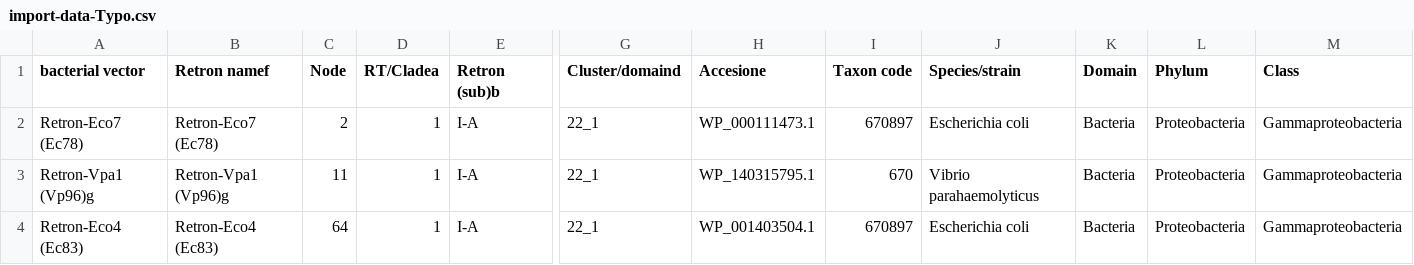
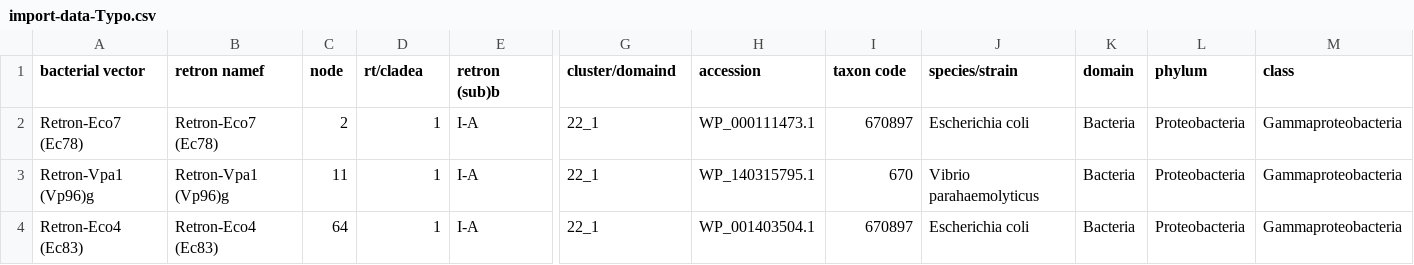
Before and after one commit to AlexanderPico/retrondb-notebooks, a CSV file: demo_files/import-data-Typo.csv, drawn as a sheet; only a part is shown, gaps mark what is left out; the diff covers the shown part only; the diff names each change by its address in the sheet, - before the commit and + after, or states it on an @@ line.

```diff
--- a/demo_files/import-data-Typo.csv
+++ b/demo_files/import-data-Typo.csv
-B1: Retron namef
+B1: retron namef
-C1: Node
+C1: node
-D1: RT/Cladea
+D1: rt/cladea
-E1: Retron (sub)b
+E1: retron (sub)b
-G1: Cluster/domaind
+G1: cluster/domaind
-H1: Accesione
+H1: accession
-I1: Taxon code
+I1: taxon code
-J1: Species/strain
+J1: species/strain
-K1: Domain
+K1: domain
-L1: Phylum
+L1: phylum
-M1: Class
+M1: class
```
Also changed, not shown: 3 edited cells elsewhere in this file, demo_files/import-data-New.csv, demo_files/import-data-NewProp.csv, 10 other files.
